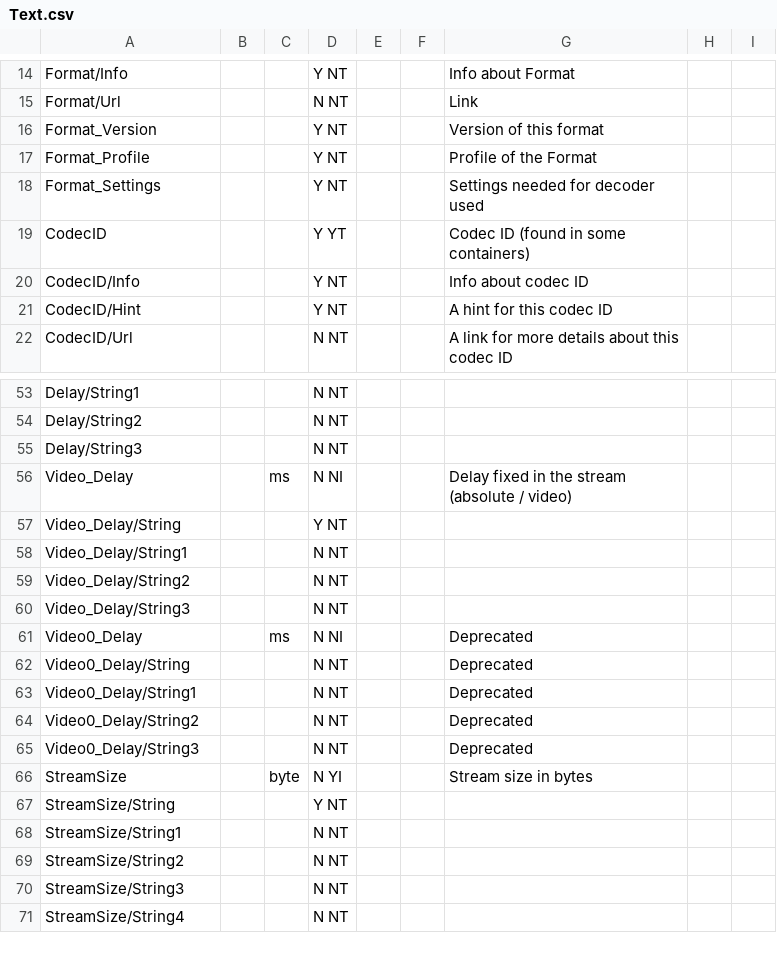
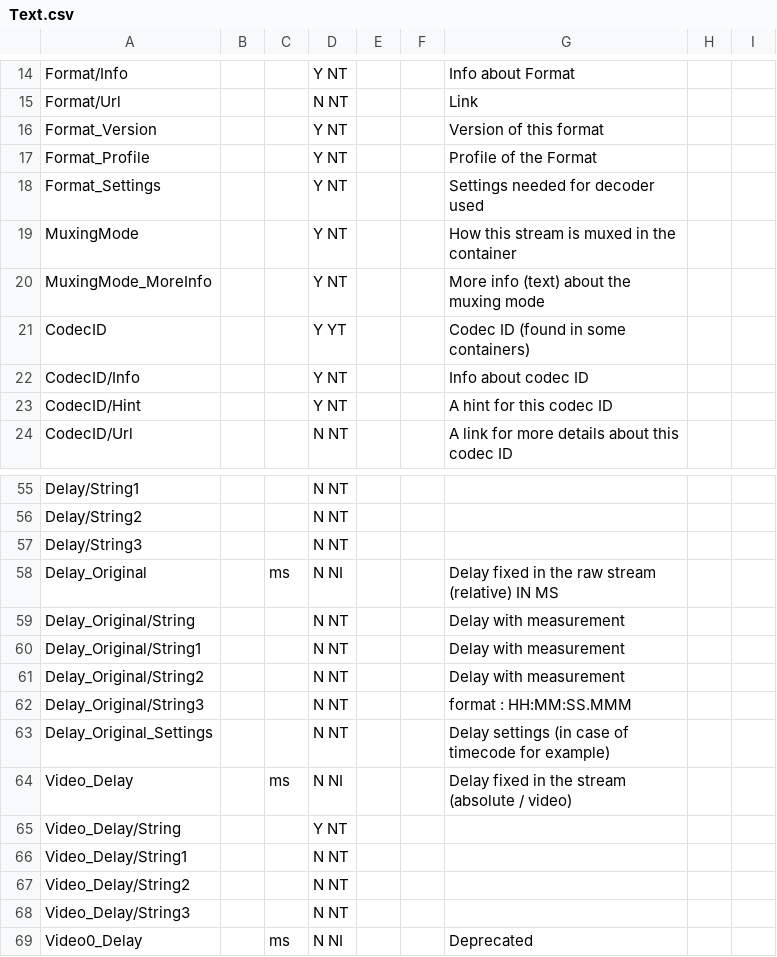
Before and after one commit to beppec56/MediaInfo-git_svn, a CSV file: Source/Ressource/Text/Stream/Text.csv, drawn as a sheet; only a part is shown, gaps mark what is left out; the shorter side is filled out with more unchanged rows; the diff names each change by its address in the sheet, - before the commit and + after, or states it on an @@ line.

Commit message:
x MPEG-4: Delay / Original Delay for DV
git-svn-id: svn://svn.code.sf.net/p/mediainfo/code/MediaInfoLib/trunk@2336 45c5ae6f-87cc-4fd0-92ee-e4f023fd80da

```diff
--- a/Source/Ressource/Text/Stream/Text.csv
+++ b/Source/Ressource/Text/Stream/Text.csv
+row 19: MuxingMode |  |  | Y NT |  |  | How this stream is muxed in the container
+row 20: MuxingMode_MoreInfo |  |  | Y NT |  |  | More info (text) about the muxing mode
+row 58: Delay_Original |  | ms | N NI |  |  | Delay fixed in the raw stream (relative) IN MS
+row 59: Delay_Original/String |  |  | N NT |  |  | Delay with measurement
+row 60: Delay_Original/String1 |  |  | N NT |  |  | Delay with measurement
+row 61: Delay_Original/String2 |  |  | N NT |  |  | Delay with measurement
+row 62: Delay_Original/String3 |  |  | N NT |  |  | format : HH:MM:SS.MMM
+row 63: Delay_Original_Settings |  |  | N NT |  |  | Delay settings (in case of timecode for example)
```
Also changed, not shown: Source/Ressource/Text/DataBase/CodecID_Audio_Mpeg4.csv, Source/Ressource/Text/Stream/Audio.csv, 4 other files.
